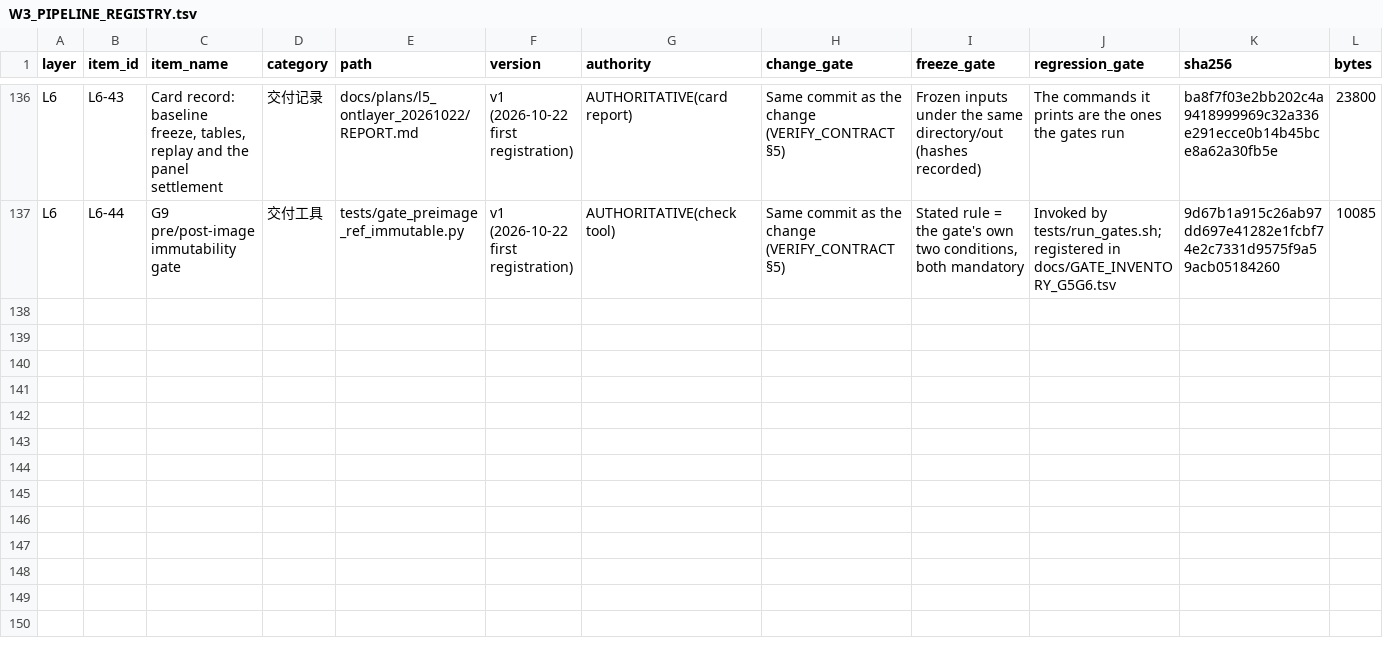
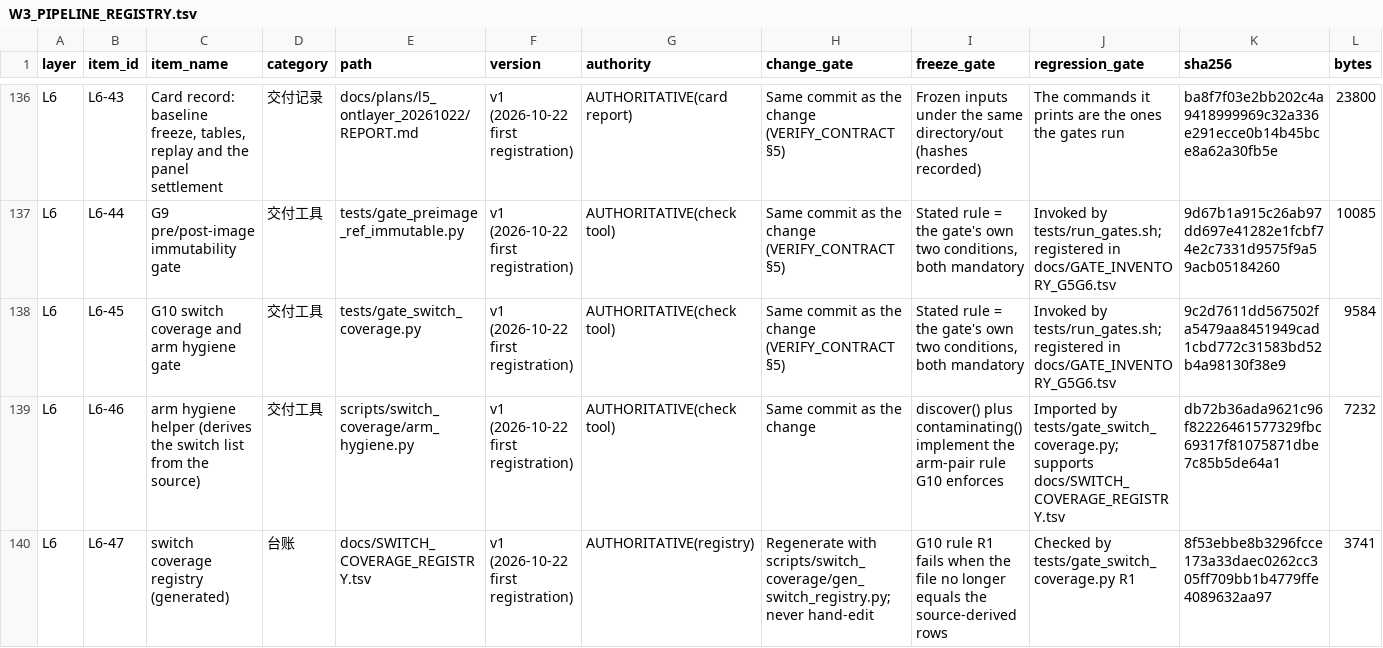
Before and after one commit to DRYBW/SZ_OPHT_KB, a TSV file: docs/W3_PIPELINE_REGISTRY.tsv, drawn as a sheet; only a part is shown, gaps mark what is left out; rows hold the shown columns only; the diff names each change by its address in the sheet, - before the commit and + after, or states it on an @@ line.

Commit message:
measure(uplift): re-measure the two shipped changes and add G10 (switch coverage and arm hygiene)
Re-measures the recorded query set (28 volumes / 721 clusters / 1,495,330 cells) on the tree as it
stands, decomposing today's default into the two changes it contains:

  C2  tissue-scope narrowing alone        +0.081 pp consistent, but -2.530 pp on the optic nerve
  C1  carrier library alone               +1.618 pp consistent, no volume falls
  C0  cumulative                          +1.699 pp consistent, no volume falls
                                          (C2 + C1 = C0, so the decomposition is complete)

Each arm is attributed: a fall may not be reported as complete unless it names a cluster, a cause and
a row or panel. Two falls are attributed in the artefact, one of them to a mapping artefact of the
grading ruler rather than to the ranking.

On the way, one silent measurement defect: the frozen harness clears a hard-coded tuple of switch
names, and EYEKB_ACT_ONFIBRO was added to the router after that tuple was written. A before arm that
set it left it set for the after arm, so an after arm written as {} ("the tree as shipped") became a
self-comparison reporting changed = 0 -- a null produced by the instrument. The frozen harness is an
already-delivered artefact and was NOT edited.

- scripts/switch_coverage/arm_hygiene.py  derives every EYEKB_* name the code reads, clears them,
  and refuses a comparison whose arms are not in different states
- docs/SWITCH_COVERAGE_REGISTRY.tsv       one row per switch, generated from the source
- tests/gate_switch_coverage.py (G10)     registry in sync with the source; no before/after report
  may set a switch in one arm only unless the harness clears it; four self-test cases so a scanner
  that flags nothing cannot pass

Scanned every before/after report under docs/plans: the only arms with a before-only switch key are
the two in this wave, so no previously delivered measurement is affected. Gate chain 8/8 CHAIN PASS
(G3 41/41, G4 3/3, G5-G10 all rc=0).

```diff
--- a/docs/W3_PIPELINE_REGISTRY.tsv
+++ b/docs/W3_PIPELINE_REGISTRY.tsv
+row 138: L6 | L6-45 | G10 switch coverage and arm hygiene gate | 交付工具 | tests/gate_switch_coverage.py | v1 (2026-10-22 first registration) | AUTHORITATIVE(check tool) | Same commit as the change (VERIFY_CONTRACT §5) | Stated rule = the gate's own two conditions, both mandatory | Invoked by tests/run_gates.sh; registered in docs/GATE_INVENTORY_G5G6.tsv | 9c2d7611dd567502fa5479aa8451949cad1cbd772c31583bd52b4a98130f38e9 | 9584
+row 139: L6 | L6-46 | arm hygiene helper (derives the switch list from the source) | 交付工具 | scripts/switch_coverage/arm_hygiene.py | v1 (2026-10-22 first registration) | AUTHORITATIVE(check tool) | Same commit as the change | discover() plus contaminating() implement the arm-pair rule G10 enforces | Imported by tests/gate_switch_coverage.py; supports docs/SWITCH_COVERAGE_REGISTRY.tsv | db72b36ada9621c96f82226461577329fbc69317f81075871dbe7c85b5de64a1 | 7232
+row 140: L6 | L6-47 | switch coverage registry (generated) | 台账 | docs/SWITCH_COVERAGE_REGISTRY.tsv | v1 (2026-10-22 first registration) | AUTHORITATIVE(registry) | Regenerate with scripts/switch_coverage/gen_switch_registry.py; never hand-edit | G10 rule R1 fails when the file no longer equals the source-derived rows | Checked by tests/gate_switch_coverage.py R1 | 8f53ebbe8b3296fcce173a33daec0262cc305ff709bb1b4779ffe4089632aa97 | 3741
```
Also changed, not shown: docs/GATE_INVENTORY_G5G6.tsv, 19 other files.
